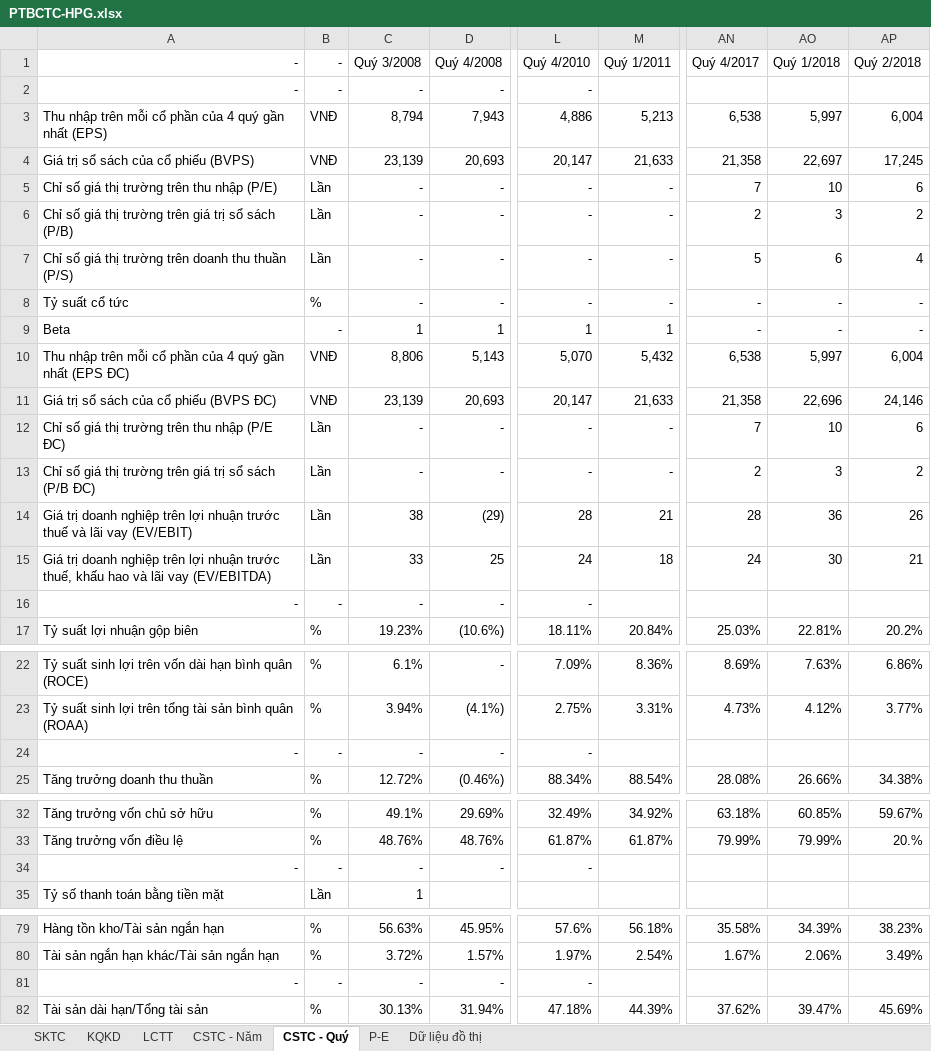
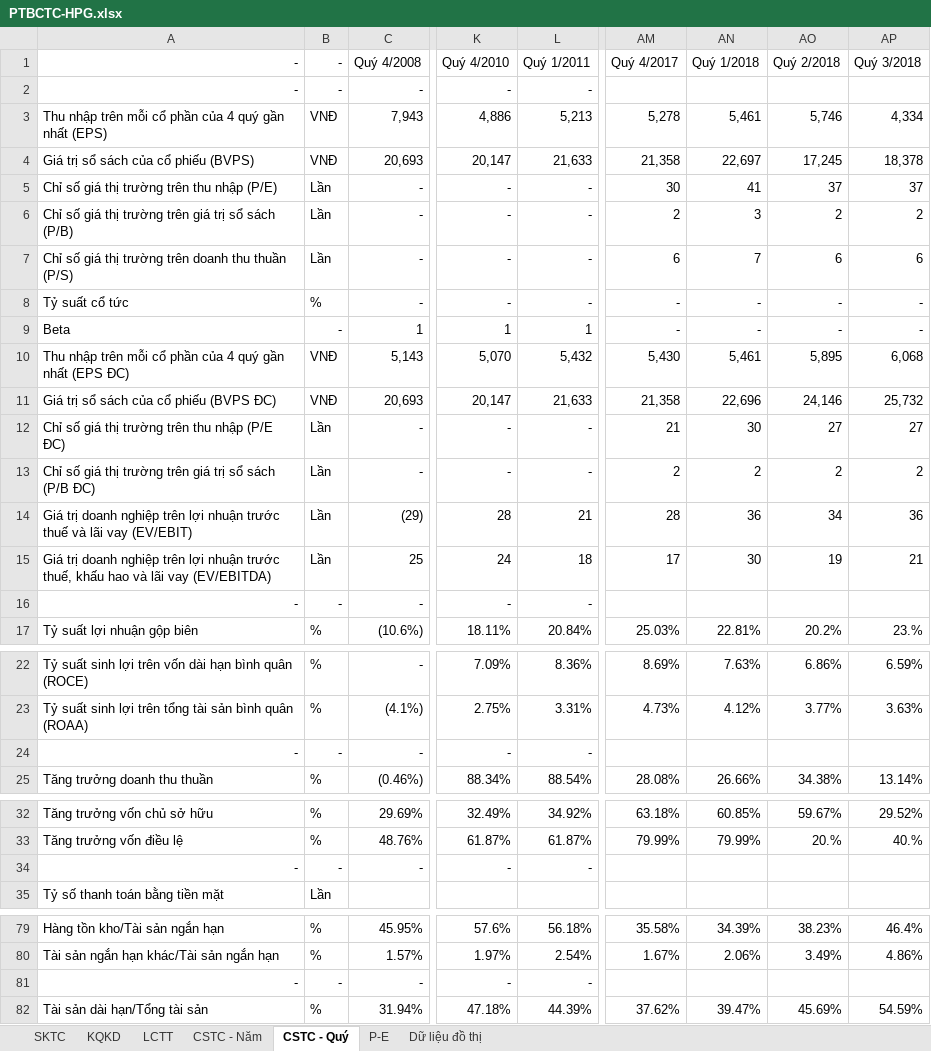
Before and after one commit to chungbkhn/stockvn, an Excel workbook: report/PTBCTC-HPG.xlsx, sheet CSTC - Quý, drawn as a sheet; only a part is shown, gaps mark what is left out; values as stored, in another font and other column widths than the file's, no borders; removed rows and columns are numbered as before the commit, all else as after; the diff covers the shown part only; the diff names each change by its address in the sheet, - before the commit and + after, or states it on an @@ line.

```diff
--- a/report/PTBCTC-HPG.xlsx (sheet CSTC - Quý)
+++ b/report/PTBCTC-HPG.xlsx (sheet CSTC - Quý)
-column C (Quý 3/2008), rows 2-17: - | 8,794 | 23,139 | - | - | - | - | 1 | 8,806 | 23,139 | - | - | 38 | 33 | - | 19.23%; rows 22-25: 6.1% | 3.94% | - | 12.72%; rows 32-35: 49.1% | 48.76% | - | 1; rows 79-82: 56.63% | 3.72% | - | 30.13%
+column AP (Quý 3/2018), rows 3-17: 4,334 | 18,378 | 37 | 2 | 6 | - | - | 6,068 | 25,732 | 27 | 2 | 36 | 21 |  | 23.%; rows 22-25: 6.59% | 3.63% |  | 13.14%; rows 32-33: 29.52% | 40.%; rows 79-82: 46.4% | 4.86% |  | 54.59%
-L2 (Quý 1/2011): (empty)
+L2 (Quý 1/2011): -
-AM3 (Quý 4/2017): 6,538
+AM3 (Quý 4/2017): 5,278
-AN3 (Quý 1/2018): 5,997
+AN3 (Quý 1/2018): 5,461
-AO3 (Quý 2/2018): 6,004
+AO3 (Quý 2/2018): 5,746
-AM5 (Quý 4/2017): 7
+AM5 (Quý 4/2017): 30
-AN5 (Quý 1/2018): 10
+AN5 (Quý 1/2018): 41
-AO5 (Quý 2/2018): 6
+AO5 (Quý 2/2018): 37
-AM7 (Quý 4/2017): 5
+AM7 (Quý 4/2017): 6
-AN7 (Quý 1/2018): 6
+AN7 (Quý 1/2018): 7
-AO7 (Quý 2/2018): 4
+AO7 (Quý 2/2018): 6
-AM10 (Quý 4/2017): 6,538
+AM10 (Quý 4/2017): 5,430
-AN10 (Quý 1/2018): 5,997
+AN10 (Quý 1/2018): 5,461
-AO10 (Quý 2/2018): 6,004
+AO10 (Quý 2/2018): 5,895
-AM12 (Quý 4/2017): 7
+AM12 (Quý 4/2017): 21
-AN12 (Quý 1/2018): 10
+AN12 (Quý 1/2018): 30
-AO12 (Quý 2/2018): 6
+AO12 (Quý 2/2018): 27
-AN13 (Quý 1/2018): 3
+AN13 (Quý 1/2018): 2
-AO14 (Quý 2/2018): 26
+AO14 (Quý 2/2018): 34
-AM15 (Quý 4/2017): 24
+AM15 (Quý 4/2017): 17
-AO15 (Quý 2/2018): 21
+AO15 (Quý 2/2018): 19
-L16 (Quý 1/2011): (empty)
+L16 (Quý 1/2011): -
-L24 (Quý 1/2011): (empty)
+L24 (Quý 1/2011): -
-L34 (Quý 1/2011): (empty)
+L34 (Quý 1/2011): -
-L81 (Quý 1/2011): (empty)
+L81 (Quý 1/2011): -
```
Also changed, not shown: 22 edited cells elsewhere in this sheet, sheet CSTC - Năm, sheet SKTC, sheet KQKD, 1 other file.
